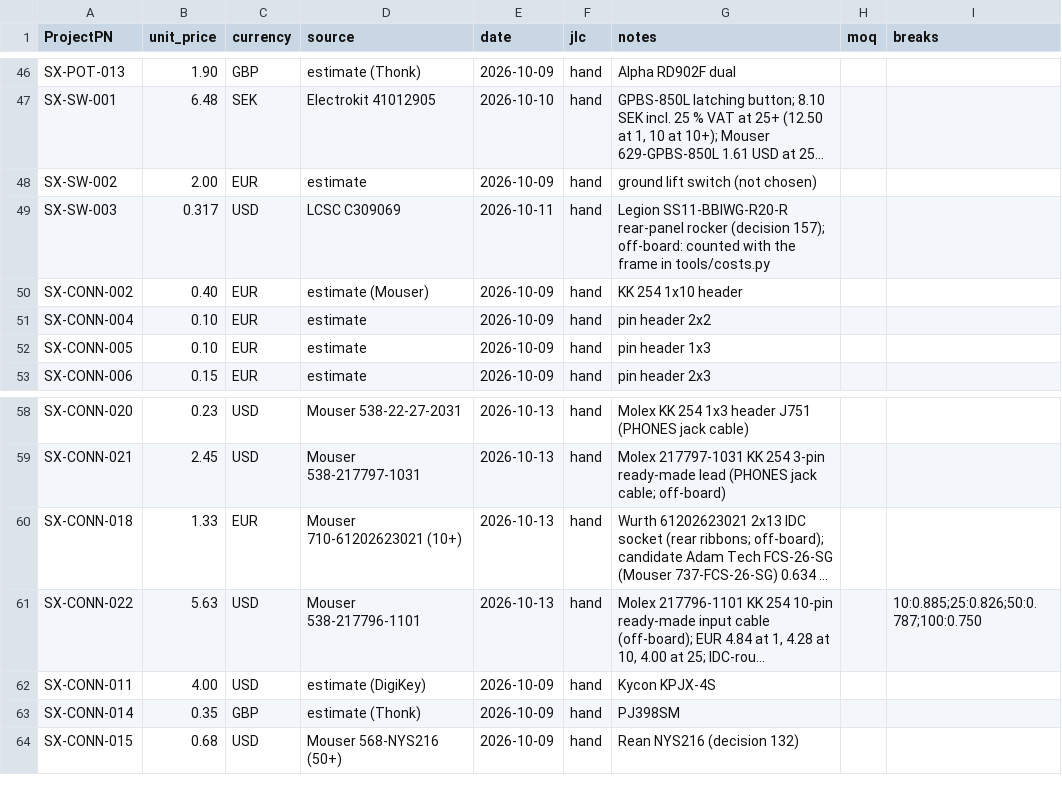
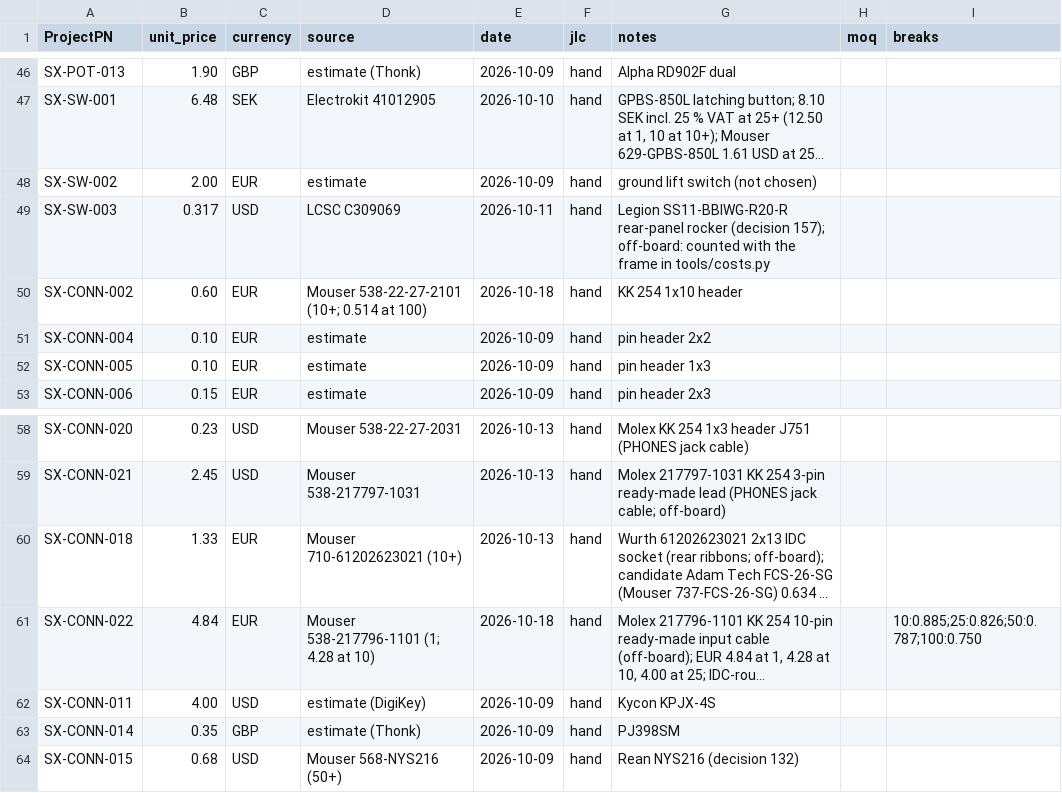
Before and after one commit to plektra/syntsamix, a CSV file: docs/costs/prices.csv, drawn as a sheet; only a part is shown, gaps mark what is left out; long unchanged cells end in …; the diff names each change by its address in the sheet, - before the commit and + after, or states it on an @@ line.

```diff
--- a/docs/costs/prices.csv
+++ b/docs/costs/prices.csv
-B50 (unit_price): 0.40
+B50 (unit_price): 0.60
-D50 (source): estimate (Mouser)
+D50 (source): Mouser 538-22-27-2101 (10+; 0.514 at 100)
-E50 (date): 2026-10-09
+E50 (date): 2026-10-18
-B61 (unit_price): 5.63
+B61 (unit_price): 4.84
-C61 (currency): USD
+C61 (currency): EUR
-D61 (source): Mouser 538-217796-1101
+D61 (source): Mouser 538-217796-1101 (1; 4.28 at 10)
-E61 (date): 2026-10-13
+E61 (date): 2026-10-18
```
Also changed, not shown: 13 other files.
